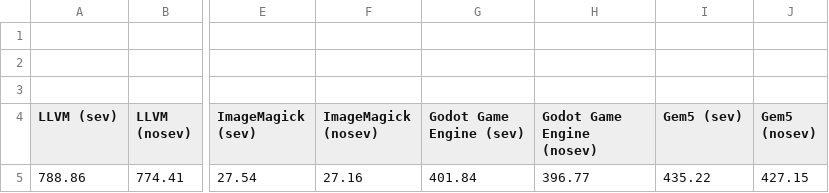
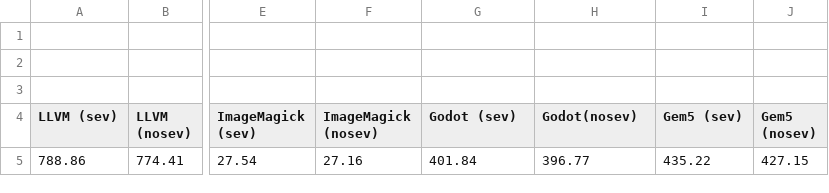
Before and after one commit to rcastellotti/gr, a CSV file: test-results/compilation.csv, drawn as a sheet; only a part is shown, gaps mark what is left out; the diff names each change by its address in the sheet, - before the commit and + after, or states it on an @@ line.

```diff
--- a/test-results/compilation.csv
+++ b/test-results/compilation.csv
-G4: Godot Game Engine (sev)
+G4: Godot (sev)
-H4: Godot Game Engine (nosev)
+H4: Godot(nosev)
```
Also changed, not shown: 4 other files.
